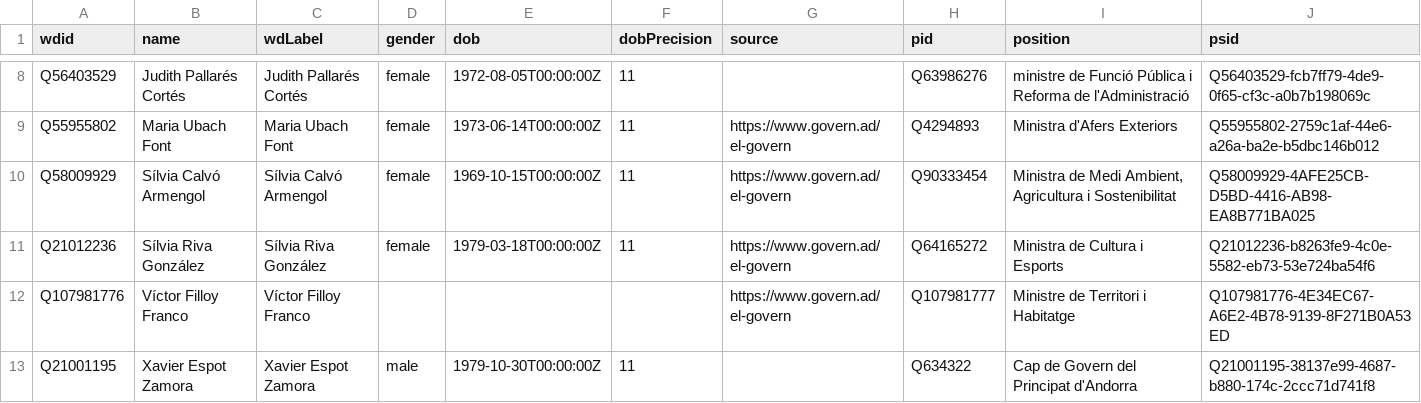
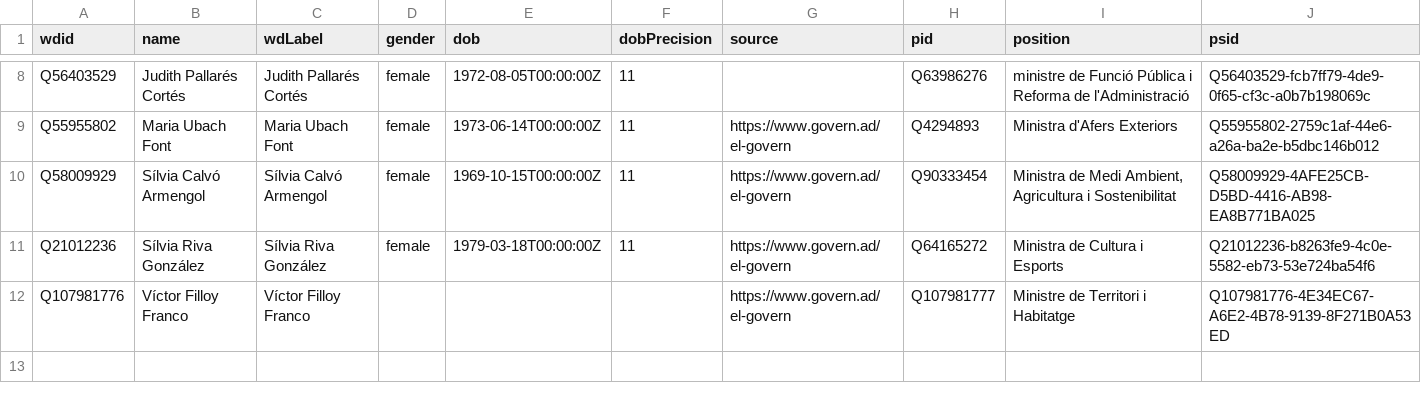
Before and after one commit to every-politician-scrapers/andorra-cabinet, a CSV file: data/wikidata.csv, drawn as a sheet; only a part is shown, gaps mark what is left out; the diff names each change by its address in the sheet, - before the commit and + after, or states it on an @@ line.

```diff
--- a/data/wikidata.csv
+++ b/data/wikidata.csv
-row 13: Q21001195 | Xavier Espot Zamora | Xavier Espot Zamora | male | 1979-10-30T00:00:00Z | 11 |  | Q634322 | Cap de Govern del Principat d'Andorra | Q21001195-38137e99-4687-b880-174c-2ccc71d741f8
```
Also changed, not shown: data/diff.csv.
